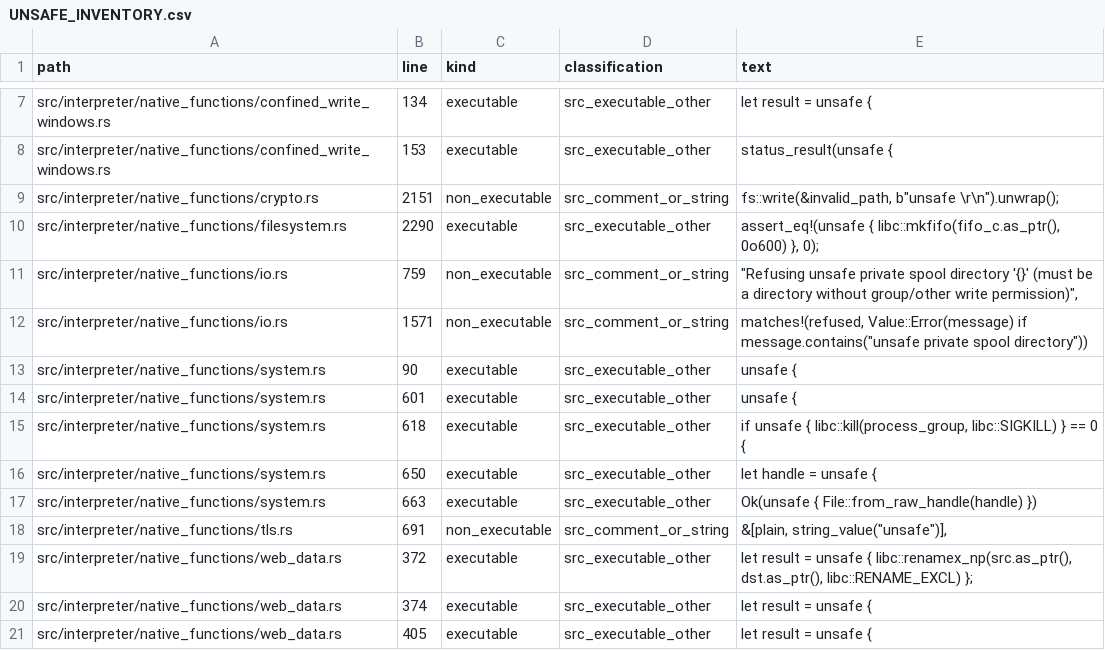
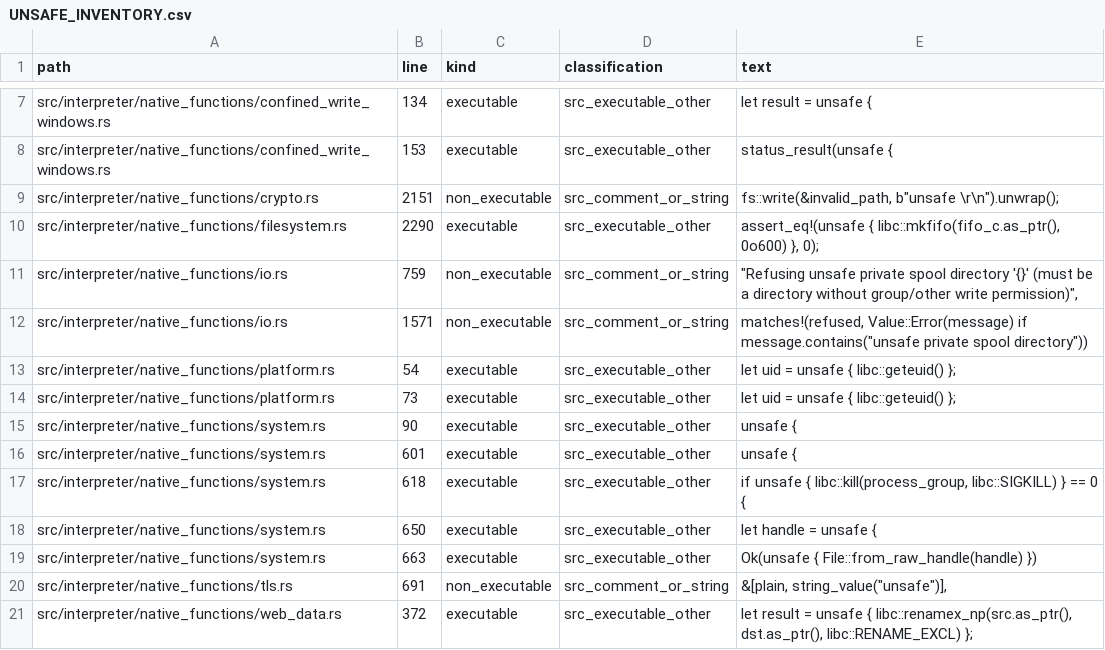
Before and after one commit to kujolang/kujo, a CSV file: docs/generated/UNSAFE_INVENTORY.csv, drawn as a sheet; only a part is shown, gaps mark what is left out; the shorter side is filled out with more unchanged rows.

Commit message:
Support Kujo-native package installation and command launch (#8)
* Add native POSIX publication and process replacement primitives

* Unlink directory symlinks safely and register deletion capability

* Account for reviewed native ownership FFI in the exact safety budget

```diff
--- a/docs/generated/UNSAFE_INVENTORY.csv
+++ b/docs/generated/UNSAFE_INVENTORY.csv
@@ -12,2 +12,4 @@ path,line,kind,classification,text
 "src/interpreter/native_functions/io.rs",1571,"non_executable","src_comment_or_string","            matches!(refused, Value::Error(message) if message.contains(""unsafe private spool directory""))"
+"src/interpreter/native_functions/platform.rs",54,"executable","src_executable_other","                    let uid = unsafe { libc::geteuid() };"
+"src/interpreter/native_functions/platform.rs",73,"executable","src_executable_other","                    let uid = unsafe { libc::geteuid() };"
 "src/interpreter/native_functions/system.rs",90,"executable","src_executable_other","        unsafe {"
```
Also changed, not shown: docs/generated/V1_CODE_TODO_TRIAGE.csv, 14 other files.
